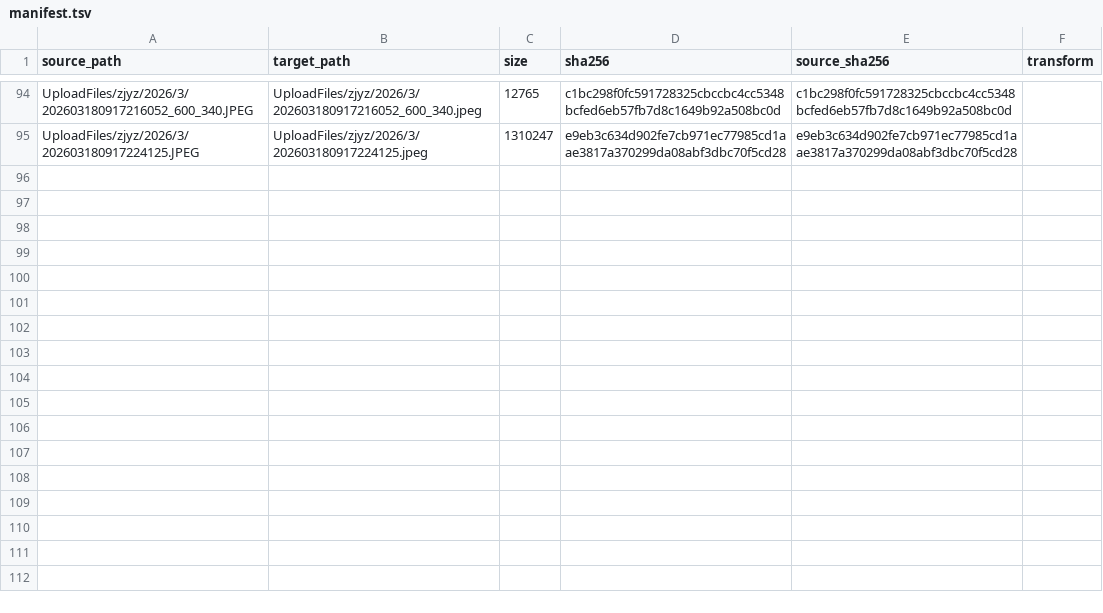
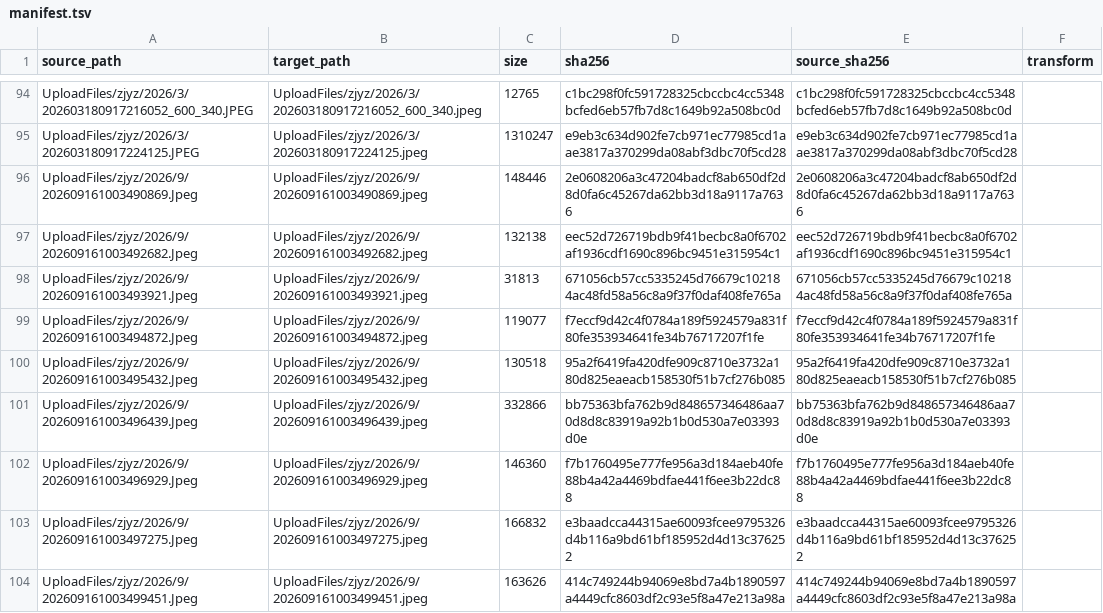
Before and after one commit to tangyixiao/Shaoxingyizhong-img-misc, a TSV file: manifest.tsv, drawn as a sheet; only a part is shown, gaps mark what is left out; the diff names each change by its address in the sheet, - before the commit and + after, or states it on an @@ line.

```diff
--- a/manifest.tsv
+++ b/manifest.tsv
+row 96: UploadFiles/zjyz/2026/9/202609161003490869.Jpeg | UploadFiles/zjyz/2026/9/202609161003490869.jpeg | 148446 | 2e0608206a3c47204badcf8ab650df2d8d0fa6c45267da62bb3d18a9117a7636 | 2e0608206a3c47204badcf8ab650df2d8d0fa6c45267da62bb3d18a9117a7636
+row 97: UploadFiles/zjyz/2026/9/202609161003492682.Jpeg | UploadFiles/zjyz/2026/9/202609161003492682.jpeg | 132138 | eec52d726719bdb9f41becbc8a0f6702af1936cdf1690c896bc9451e315954c1 | eec52d726719bdb9f41becbc8a0f6702af1936cdf1690c896bc9451e315954c1
+row 98: UploadFiles/zjyz/2026/9/202609161003493921.Jpeg | UploadFiles/zjyz/2026/9/202609161003493921.jpeg | 31813 | 671056cb57cc5335245d76679c102184ac48fd58a56c8a9f37f0daf408fe765a | 671056cb57cc5335245d76679c102184ac48fd58a56c8a9f37f0daf408fe765a
+row 99: UploadFiles/zjyz/2026/9/202609161003494872.Jpeg | UploadFiles/zjyz/2026/9/202609161003494872.jpeg | 119077 | f7eccf9d42c4f0784a189f5924579a831f80fe353934641fe34b76717207f1fe | f7eccf9d42c4f0784a189f5924579a831f80fe353934641fe34b76717207f1fe
+row 100: UploadFiles/zjyz/2026/9/202609161003495432.Jpeg | UploadFiles/zjyz/2026/9/202609161003495432.jpeg | 130518 | 95a2f6419fa420dfe909c8710e3732a180d825eaeacb158530f51b7cf276b085 | 95a2f6419fa420dfe909c8710e3732a180d825eaeacb158530f51b7cf276b085
+row 101: UploadFiles/zjyz/2026/9/202609161003496439.Jpeg | UploadFiles/zjyz/2026/9/202609161003496439.jpeg | 332866 | bb75363bfa762b9d848657346486aa70d8d8c83919a92b1b0d530a7e03393d0e | bb75363bfa762b9d848657346486aa70d8d8c83919a92b1b0d530a7e03393d0e
+row 102: UploadFiles/zjyz/2026/9/202609161003496929.Jpeg | UploadFiles/zjyz/2026/9/202609161003496929.jpeg | 146360 | f7b1760495e777fe956a3d184aeb40fe88b4a42a4469bdfae441f6ee3b22dc88 | f7b1760495e777fe956a3d184aeb40fe88b4a42a4469bdfae441f6ee3b22dc88
+row 103: UploadFiles/zjyz/2026/9/202609161003497275.Jpeg | UploadFiles/zjyz/2026/9/202609161003497275.jpeg | 166832 | e3baadcca44315ae60093fcee9795326d4b116a9bd61bf185952d4d13c376252 | e3baadcca44315ae60093fcee9795326d4b116a9bd61bf185952d4d13c376252
+row 104: UploadFiles/zjyz/2026/9/202609161003499451.Jpeg | UploadFiles/zjyz/2026/9/202609161003499451.jpeg | 163626 | 414c749244b94069e8bd7a4b1890597a4449cfc8603df2c93e5f8a47e213a98a | 414c749244b94069e8bd7a4b1890597a4449cfc8603df2c93e5f8a47e213a98a
```
Also changed, not shown: 9 other files.
